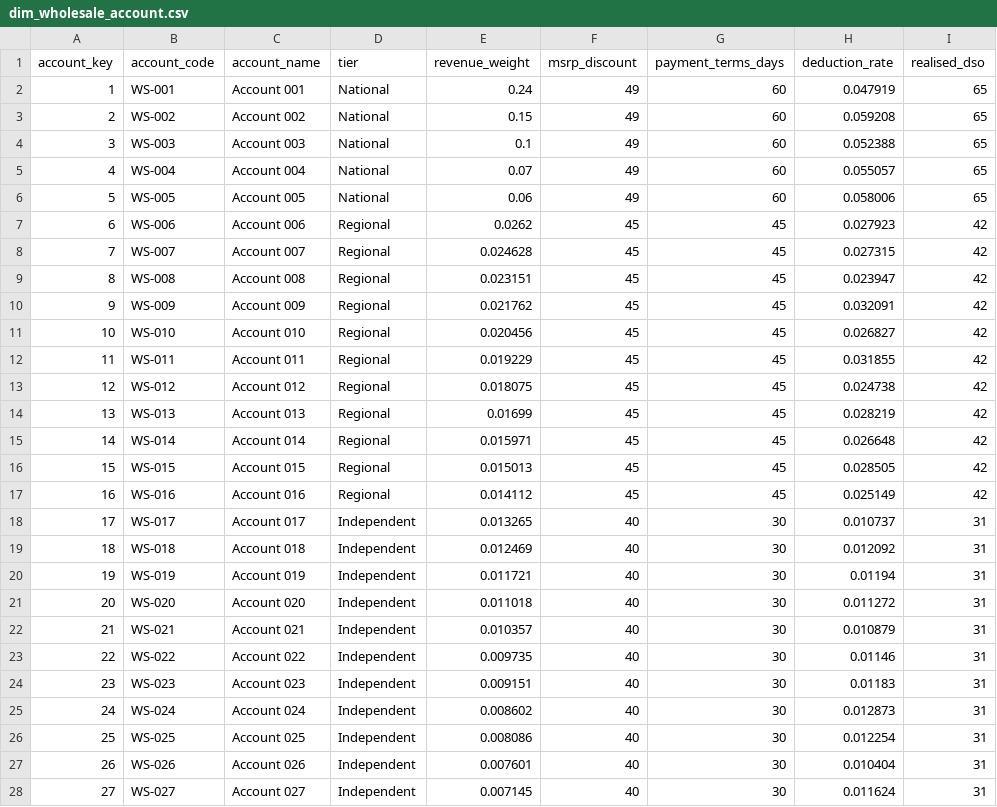
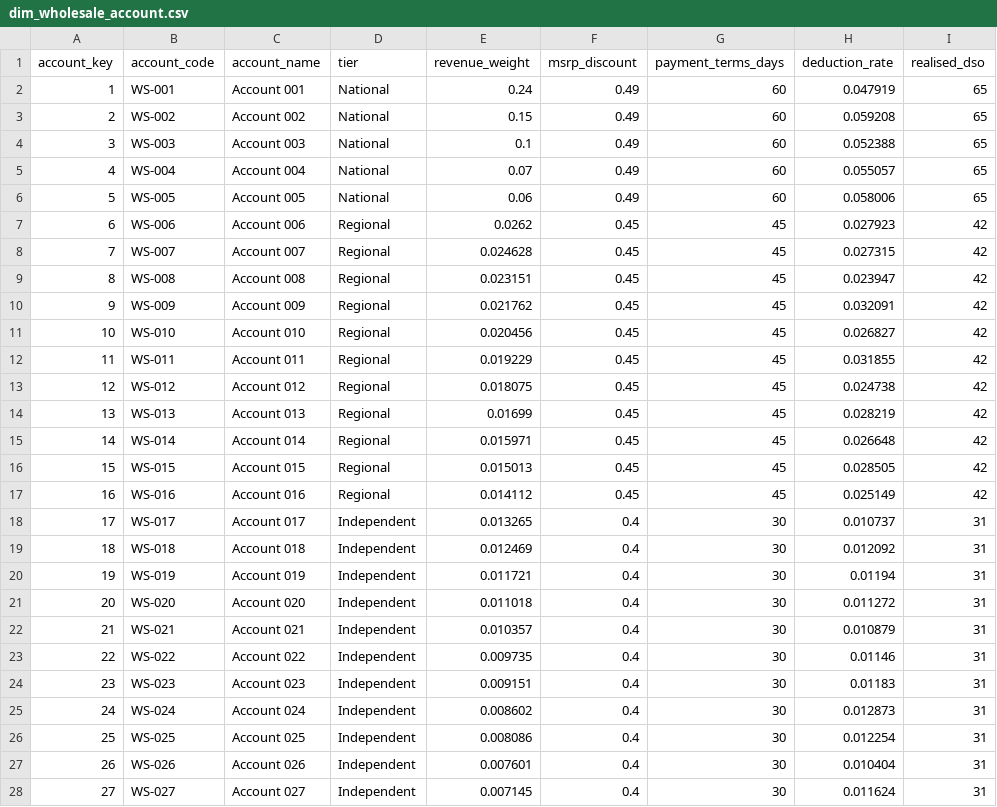
Before and after one commit to siddik-analytics/bellwether-fpa, a CSV file: samples/dim_wholesale_account.csv, drawn as a sheet; only a part is shown; the diff covers the shown part only; the diff names each change by its address in the sheet, - before the commit and + after, or states it on an @@ line.

```diff
--- a/samples/dim_wholesale_account.csv
+++ b/samples/dim_wholesale_account.csv
-F2:F6 (msrp_discount): 49
+F2:F6 (msrp_discount): 0.49
-F7:F17 (msrp_discount): 45
+F7:F17 (msrp_discount): 0.45
-F18:F28 (msrp_discount): 40
+F18:F28 (msrp_discount): 0.4
```
Also changed, not shown: 11 edited cells elsewhere in this file, samples/dim_employee.csv, 1 other file.
